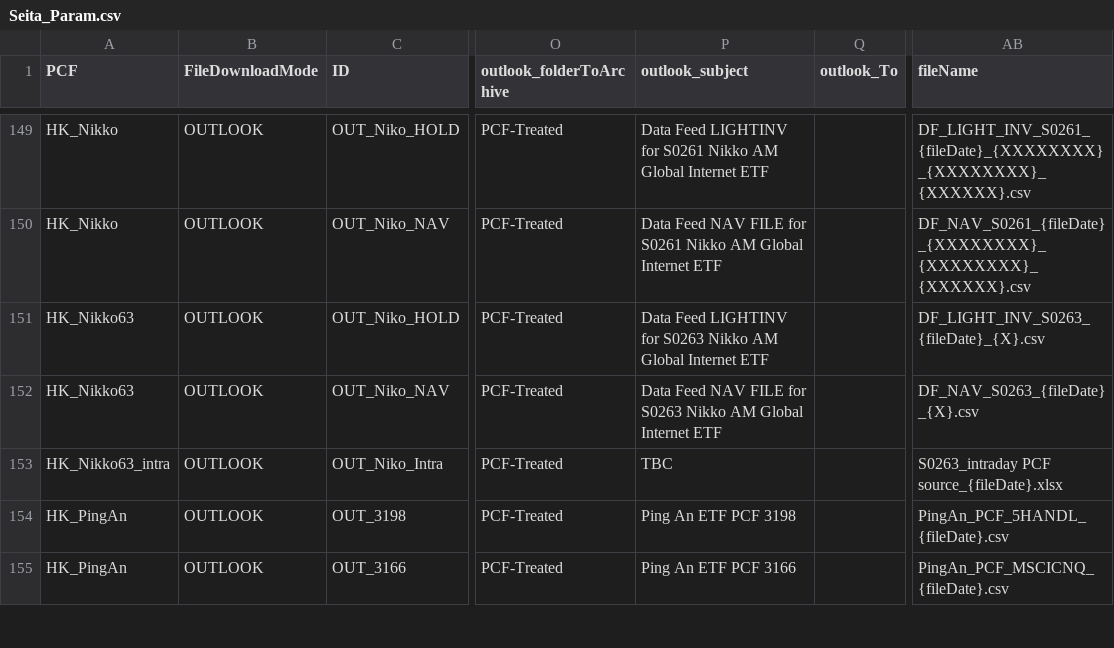
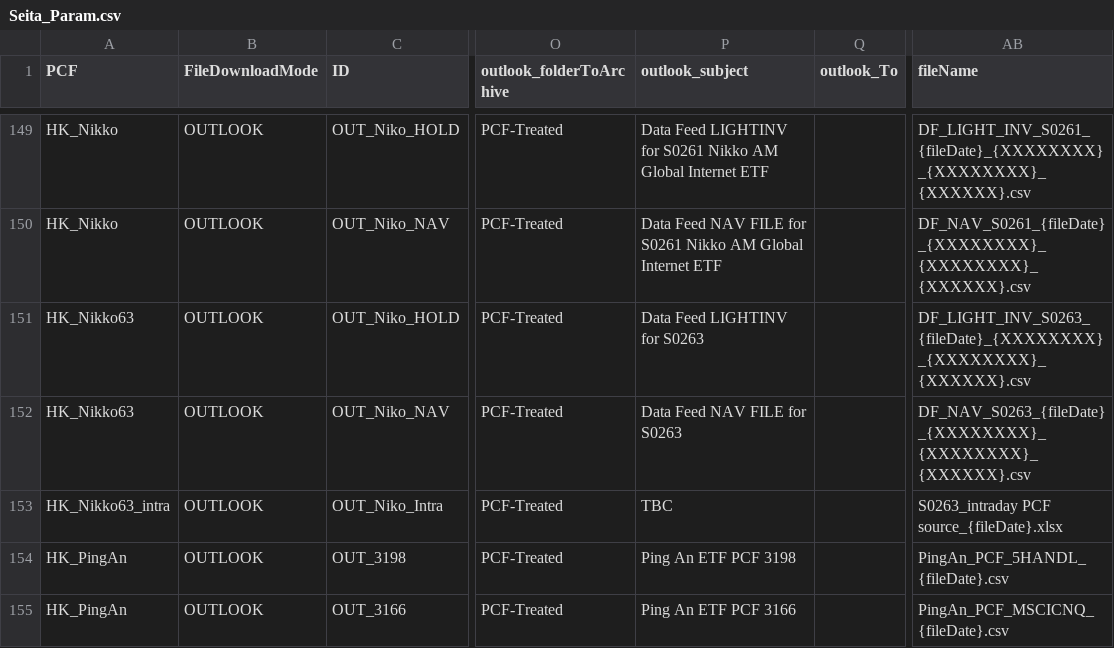
Before and after one commit to LaurentTupin/1_LearningPython, a CSV file: 1_CompanySave/IHSMarkit/Py_Package/Seita/Seita_Param.csv, drawn as a sheet; only a part is shown, gaps mark what is left out; the diff names each change by its address in the sheet, - before the commit and + after, or states it on an @@ line.

```diff
--- a/1_CompanySave/IHSMarkit/Py_Package/Seita/Seita_Param.csv
+++ b/1_CompanySave/IHSMarkit/Py_Package/Seita/Seita_Param.csv
-P151 (outlook_subject): Data Feed LIGHTINV for S0263 Nikko AM Global Internet ETF
+P151 (outlook_subject): Data Feed LIGHTINV for S0263
-AB151 (fileName): DF_LIGHT_INV_S0263_{fileDate}_{X}.csv
+AB151 (fileName): DF_LIGHT_INV_S0263_{fileDate}_{XXXXXXXX}_{XXXXXXXX}_{XXXXXX}.csv
-P152 (outlook_subject): Data Feed NAV FILE for S0263 Nikko AM Global Internet ETF
+P152 (outlook_subject): Data Feed NAV FILE for S0263
-AB152 (fileName): DF_NAV_S0263_{fileDate}_{X}.csv
+AB152 (fileName): DF_NAV_S0263_{fileDate}_{XXXXXXXX}_{XXXXXXXX}_{XXXXXX}.csv
```
Also changed, not shown: 2 other files.
